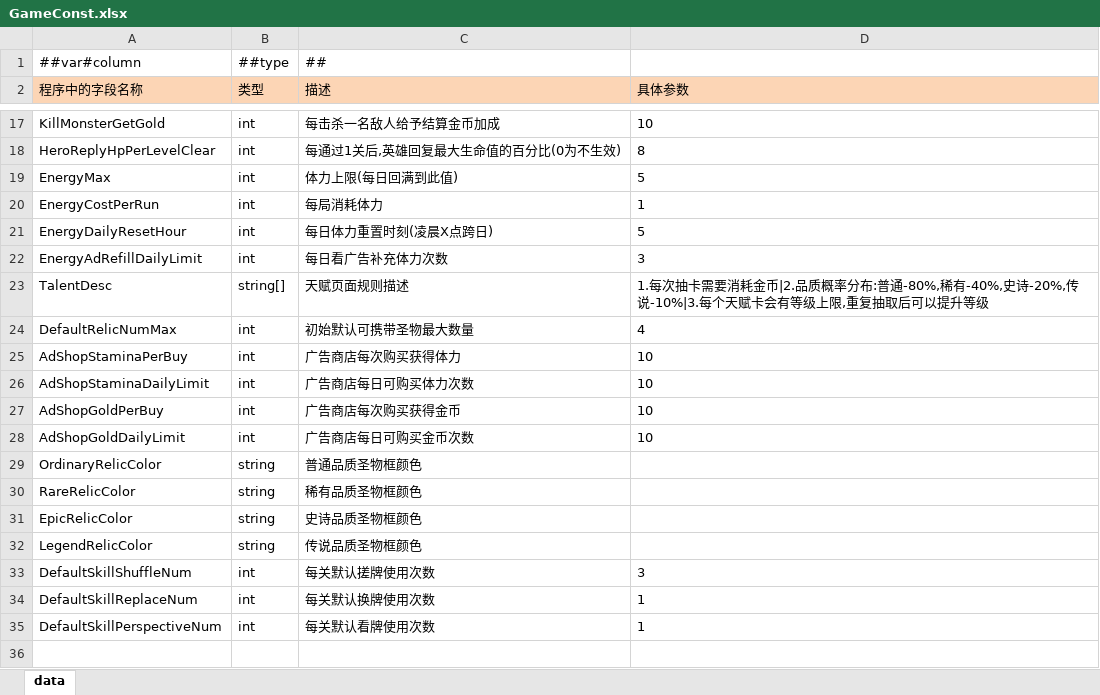
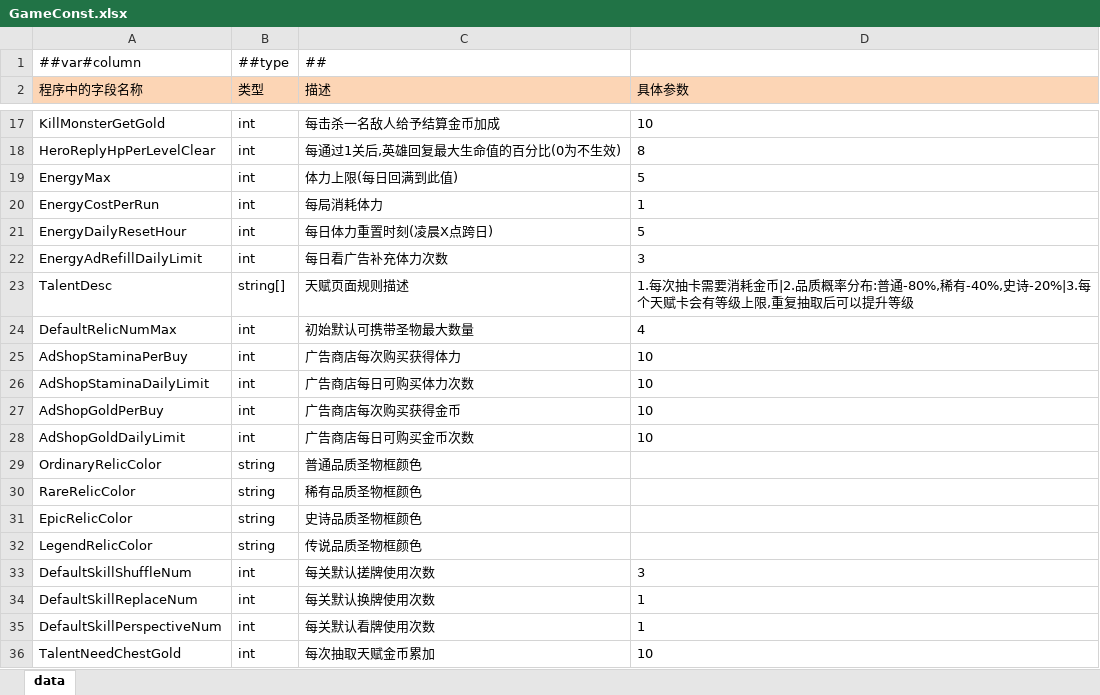
Before and after one commit to snakeazh/cardClient, an Excel workbook: Config/GameConst.xlsx, sheet data, drawn as a sheet; only a part is shown, gaps mark what is left out; values as stored, in another font and other column widths than the file's, no borders; the diff names each change by its address in the sheet, - before the commit and + after, or states it on an @@ line.

```diff
--- a/Config/GameConst.xlsx (sheet data)
+++ b/Config/GameConst.xlsx (sheet data)
-D23 (具体参数): …有-40%,史诗-20%,传说-10%|3.每个天赋…
+D23 (具体参数): …有-40%,史诗-20%|3.每个天赋…
+row 36: TalentNeedChestGold | int | 每次抽取天赋金币累加 | 10
```
Also changed, not shown: Config/TalentConfig.xlsx, 13 other files.
